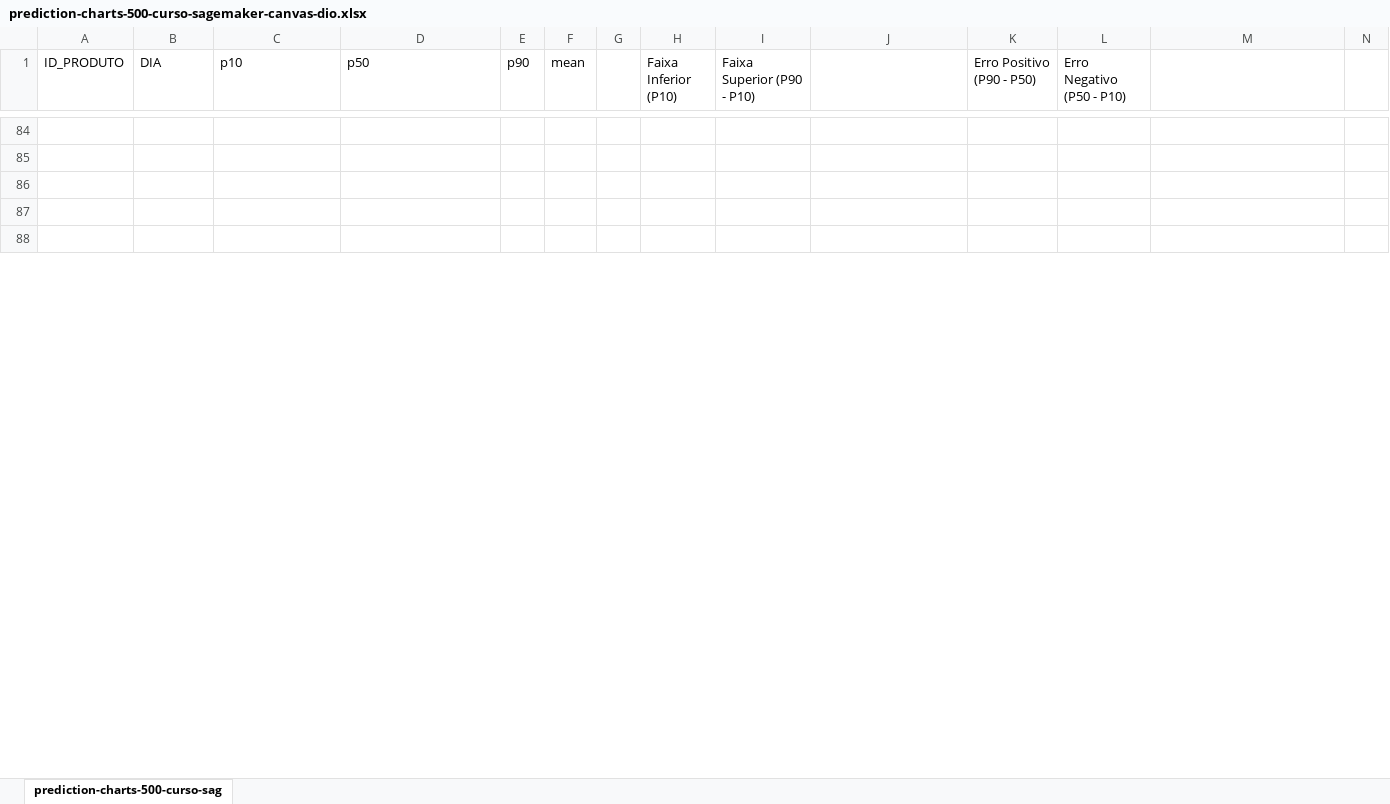
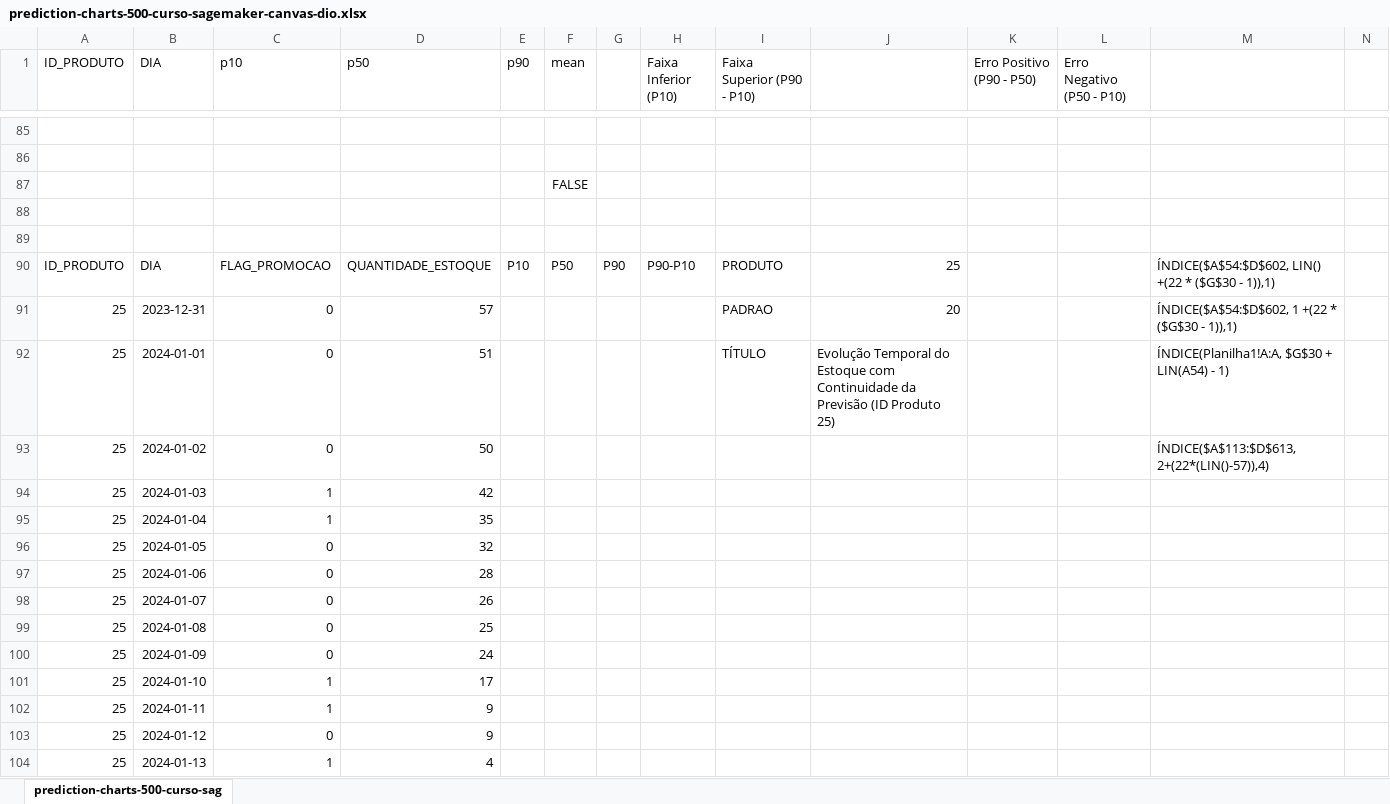
Before and after one commit to engfabiodesalvi/aws-sagemaker-canvas-inventory, an Excel workbook: predictions/prediction-charts-500-curso-sagemaker-canvas-dio.xlsx, sheet prediction-charts-500-curso-sag, drawn as a sheet; only a part is shown, gaps mark what is left out; the shorter side is filled out with more unchanged rows; values as stored, in another font and other column widths than the file's, no borders; charts and pictures not drawn; rows hold the shown columns only; the diff covers the shown part only; the diff names each change by its address in the sheet, - before the commit and + after, or states it on an @@ line.

```diff
--- a/predictions/prediction-charts-500-curso-sagemaker-canvas-dio.xlsx (sheet prediction-charts-500-curso-sag)
+++ b/predictions/prediction-charts-500-curso-sagemaker-canvas-dio.xlsx (sheet prediction-charts-500-curso-sag)
+row 87:  |  |  |  |  | FALSE
+row 90: ID_PRODUTO | DIA | FLAG_PROMOCAO | QUANTIDADE_ESTOQUE | P10 | P50 | P90 | P90-P10 | PRODUTO | 25 |  |  | ÍNDICE($A$54:$D$602, LIN() +(22 * ($G$30 - 1)),1)
+row 91: 25 | 2023-12-31 | 0 | 57 |  |  |  |  | PADRAO | 20 |  |  | ÍNDICE($A$54:$D$602, 1 +(22 * ($G$30 - 1)),1)
+row 92: 25 | 2024-01-01 | 0 | 51 |  |  |  |  | TÍTULO | Evolução Temporal do Estoque com Continuidade da Previsão (ID Produto 25) |  |  | ÍNDICE(Planilha1!A:A, $G$30 + LIN(A54) - 1)
+row 93: 25 | 2024-01-02 | 0 | 50 |  |  |  |  |  |  |  |  | ÍNDICE($A$113:$D$613,2+(22*(LIN()-57)),4)
+row 94: 25 | 2024-01-03 | 1 | 42
+row 95: 25 | 2024-01-04 | 1 | 35
+row 96: 25 | 2024-01-05 | 0 | 32
+row 97: 25 | 2024-01-06 | 0 | 28
+row 98: 25 | 2024-01-07 | 0 | 26
+row 99: 25 | 2024-01-08 | 0 | 25
+row 100: 25 | 2024-01-09 | 0 | 24
+row 101: 25 | 2024-01-10 | 1 | 17
+row 102: 25 | 2024-01-11 | 1 | 9
+row 103: 25 | 2024-01-12 | 0 | 9
+row 104: 25 | 2024-01-13 | 1 | 4
```
Also changed, not shown: 8 added rows, 71 removed rows and 51 edited cells elsewhere in this sheet, formulas that keep their value, charts or pictures, 26 other files.
